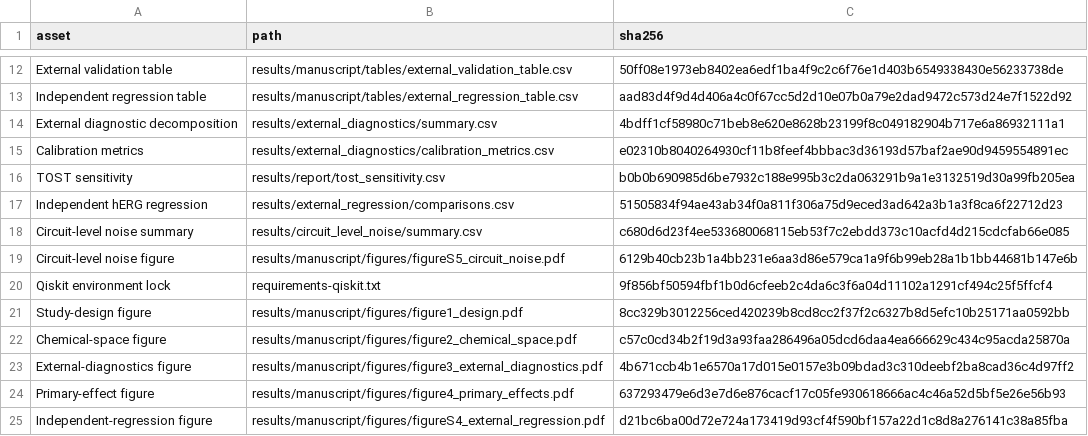
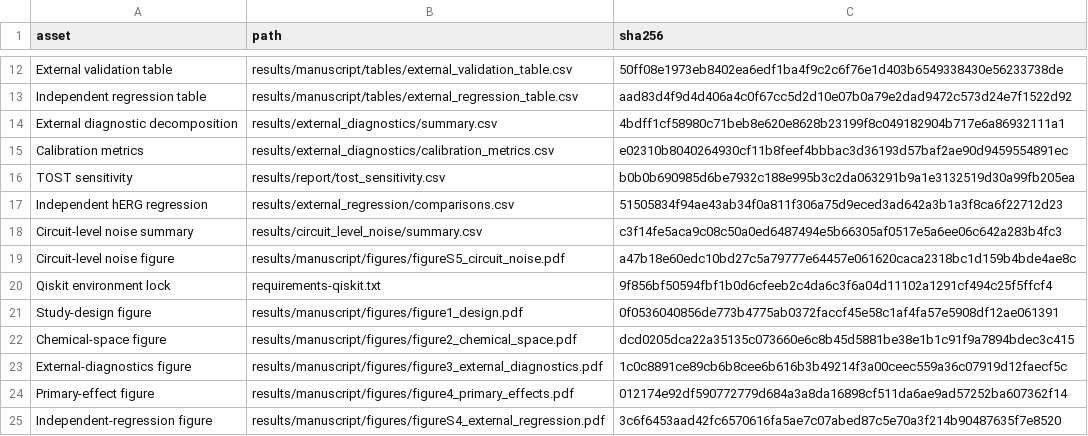
Before and after one commit to 575914291-source/qrc-admet-matched-evaluation, a CSV file: outputs/Supplementary_File_Hashes.csv, drawn as a sheet; only a part is shown, gaps mark what is left out.

```diff
--- a/outputs/Supplementary_File_Hashes.csv
+++ b/outputs/Supplementary_File_Hashes.csv
@@ -17,9 +17,9 @@ TOST sensitivity,results/report/tost_sensitivity.csv,b0b0b690985d6be7932c188e995
 Independent hERG regression,results/external_regression/comparisons.csv,51505834f94ae43ab34f0a811f306a75d9eced3ad642a3b1a3f8ca6f22712d23
-Circuit-level noise summary,results/circuit_level_noise/summary.csv,c680d6d23f4ee533680068115eb53f7c2ebdd373c10acfd4d215cdcfab66e085
-Circuit-level noise figure,results/manuscript/figures/figureS5_circuit_noise.pdf,6129b40cb23b1a4bb231e6aa3d86e579ca1a9f6b99eb28a1b1bb44681b147e6b
+Circuit-level noise summary,results/circuit_level_noise/summary.csv,c3f14fe5aca9c08c50a0ed6487494e5b66305af0517e5a6ee06c642a283b4fc3
+Circuit-level noise figure,results/manuscript/figures/figureS5_circuit_noise.pdf,a47b18e60edc10bd27c5a79777e64457e061620caca2318bc1d159b4bde4ae8c
 Qiskit environment lock,requirements-qiskit.txt,9f856bf50594fbf1b0d6cfeeb2c4da6c3f6a04d11102a1291cf494c25f5ffcf4
-Study-design figure,results/manuscript/figures/figure1_design.pdf,8cc329b3012256ced420239b8cd8cc2f37f2c6327b8d5efc10b25171aa0592bb
-Chemical-space figure,results/manuscript/figures/figure2_chemical_space.pdf,c57c0cd34b2f19d3a93faa286496a05dcd6daa4ea666629c434c95acda25870a
-External-diagnostics figure,results/manuscript/figures/figure3_external_diagnostics.pdf,4b671ccb4b1e6570a17d015e0157e3b09bdad3c310deebf2ba8cad36c4d97ff2
-Primary-effect figure,results/manuscript/figures/figure4_primary_effects.pdf,637293479e6d3e7d6e876cacf17c05fe930618666ac4c46a52d5bf5e26e56b93
-Independent-regression figure,results/manuscript/figures/figureS4_external_regression.pdf,d21bc6ba00d72e724a173419d93cf4f590bf157a22d1c8d8a276141c38a85fba
+Study-design figure,results/manuscript/figures/figure1_design.pdf,0f0536040856de773b4775ab0372faccf45e58c1af4fa57e5908df12ae061391
+Chemical-space figure,results/manuscript/figures/figure2_chemical_space.pdf,dcd0205dca22a35135c073660e6c8b45d5881be38e1b1c91f9a7894bdec3c415
+External-diagnostics figure,results/manuscript/figures/figure3_external_diagnostics.pdf,1c0c8891ce89cb6b8cee6b616b3b49214f3a00ceec559a36c07919d12faecf5c
+Primary-effect figure,results/manuscript/figures/figure4_primary_effects.pdf,012174e92df590772779d684a3a8da16898cf511da6ae9ad57252ba607362f14
+Independent-regression figure,results/manuscript/figures/figureS4_external_regression.pdf,3c6f6453aad42fc6570616fa5ae7c07abed87c5e70a3f214b90487635f7e8520
```
Also changed, not shown: 28 other files.
